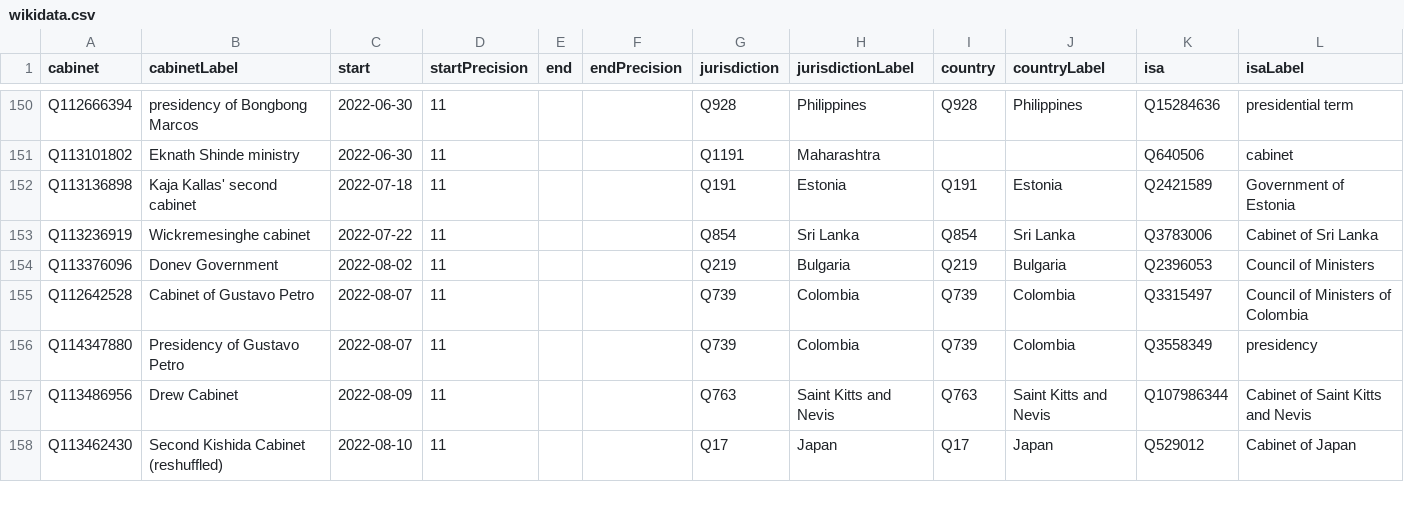
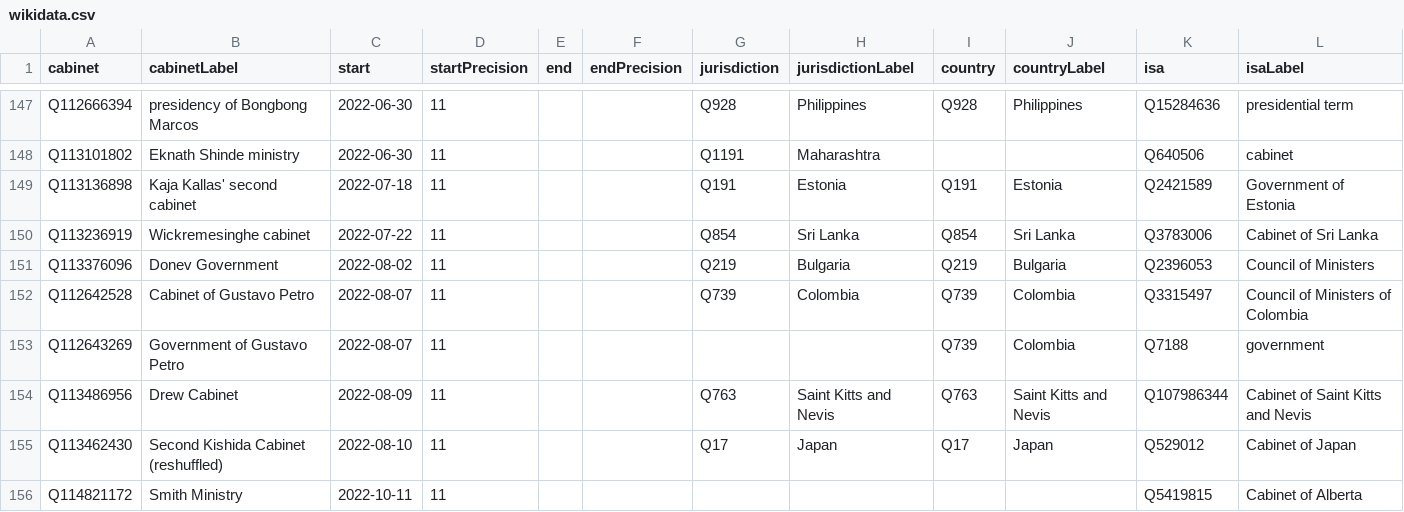
Before and after one commit to every-politician-scrapers/current-governments-enwiki, a CSV file: data/wikidata.csv, drawn as a sheet; only a part is shown, gaps mark what is left out; the diff covers the shown part only.

Commit message:
Compare external sources to Wikidata

```diff
--- a/data/wikidata.csv
+++ b/data/wikidata.csv
@@ -155,4 +152,5 @@ Q113376096,Donev Government,2022-08-02,11,,,Q219,Bulgaria,Q219,Bulgaria,Q2396053
 Q112642528,Cabinet of Gustavo Petro,2022-08-07,11,,,Q739,Colombia,Q739,Colombia,Q3315497,Council of Ministers of Colombia
-Q114347880,Presidency of Gustavo Petro,2022-08-07,11,,,Q739,Colombia,Q739,Colombia,Q3558349,presidency
+Q112643269,Government of Gustavo Petro,2022-08-07,11,,,,,Q739,Colombia,Q7188,government
 Q113486956,Drew Cabinet,2022-08-09,11,,,Q763,Saint Kitts and Nevis,Q763,Saint Kitts and Nevis,Q107986344,Cabinet of Saint Kitts and Nevis
 Q113462430,Second Kishida Cabinet (reshuffled),2022-08-10,11,,,Q17,Japan,Q17,Japan,Q529012,Cabinet of Japan
+Q114821172,Smith Ministry,2022-10-11,11,,,,,,,Q5419815,Cabinet of Alberta
```
Also changed, not shown: 4 added rows, 4 removed rows and 21 edited cells elsewhere in this file, data/wikipedia.csv.
